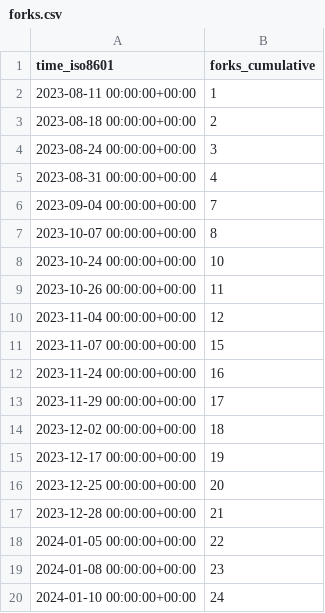
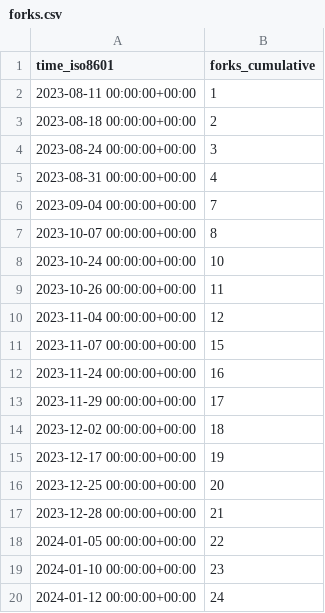
Before and after one commit to nutui-uniapp/nutui-uniapp, a CSV file: nutui-uniapp/nutui-uniapp/ghrs-data/forks.csv, drawn as a sheet.

```diff
--- a/nutui-uniapp/nutui-uniapp/ghrs-data/forks.csv
+++ b/nutui-uniapp/nutui-uniapp/ghrs-data/forks.csv
@@ -18,3 +18,3 @@ time_iso8601,forks_cumulative
 2024-01-05 00:00:00+00:00,22
-2024-01-08 00:00:00+00:00,23
-2024-01-10 00:00:00+00:00,24
+2024-01-10 00:00:00+00:00,23
+2024-01-12 00:00:00+00:00,24
```
Also changed, not shown: nutui-uniapp/nutui-uniapp/ghrs-data/stargazers.csv.
